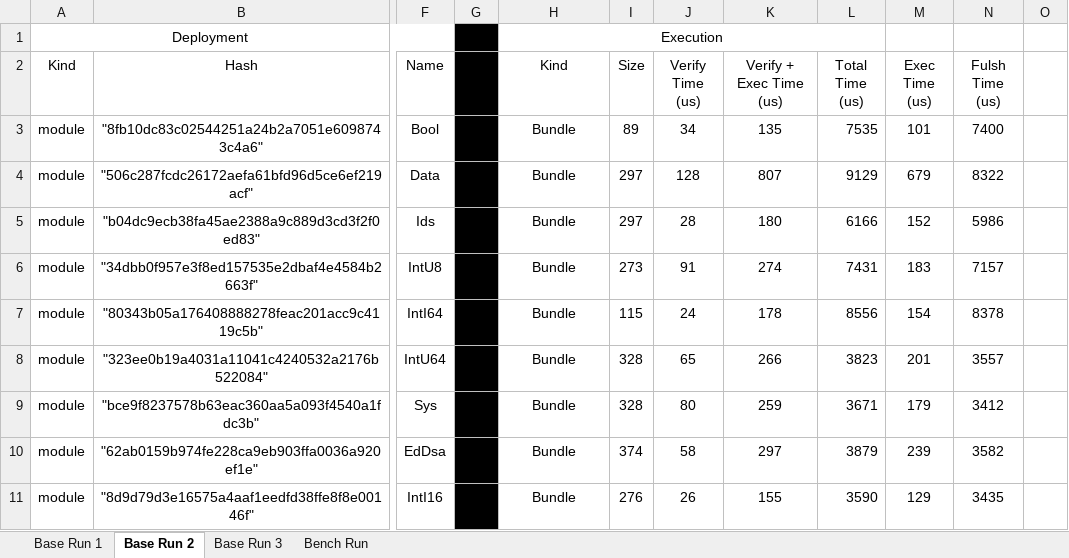
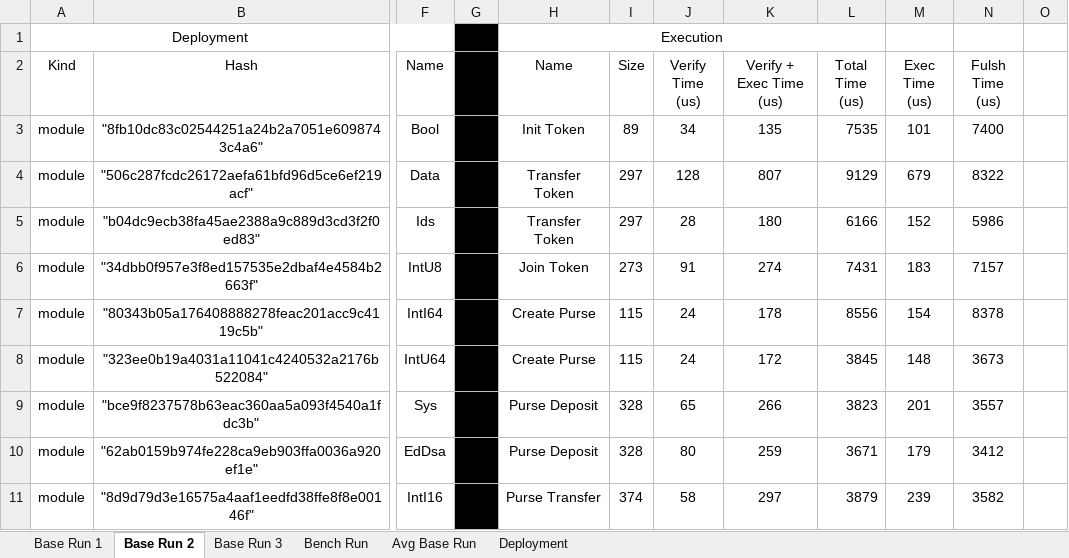
Before and after one commit to tawaren/Mandala-Libs-And-Examples, an Excel workbook: measures/TimeMeasurement_WorkPc.xlsx, sheet Base Run 2, drawn as a sheet; only a part is shown, gaps mark what is left out; values as stored, in another font and other column widths than the file's, no borders; the diff covers the shown part only; the diff names each change by its address in the sheet, - before the commit and + after, or states it on an @@ line.

```diff
--- a/measures/TimeMeasurement_WorkPc.xlsx (sheet Base Run 2)
+++ b/measures/TimeMeasurement_WorkPc.xlsx (sheet Base Run 2)
+sheet tab: Avg Base Run
+sheet tab: Deployment
-H2: Kind
+H2: Name
-H3 (Name): Bundle
+H3 (Name): Init Token
-H4:H5 (Name): Bundle
+H4:H5 (Name): Transfer Token
-H6 (Name): Bundle
+H6 (Name): Join Token
-H7:H8 (Name): Bundle
+H7:H8 (Name): Create Purse
-I8 (Size): 328
+I8 (Size): 115
-J8 (Verify Time (us)): 65
+J8 (Verify Time (us)): 24
-K8 (Verify + Exec Time (us)): 266
+K8 (Verify + Exec Time (us)): 172
-L8 (Total Time (us)): 3823
+L8 (Total Time (us)): 3845
-M8 (Exec Time (us)): 201
+M8 (Exec Time (us)): 148
-N8 (Fulsh Time (us)): 3557
+N8 (Fulsh Time (us)): 3673
-H9:H10 (Name): Bundle
+H9:H10 (Name): Purse Deposit
-J9 (Verify Time (us)): 80
+J9 (Verify Time (us)): 65
-K9 (Verify + Exec Time (us)): 259
+K9 (Verify + Exec Time (us)): 266
-L9 (Total Time (us)): 3671
+L9 (Total Time (us)): 3823
-M9 (Exec Time (us)): 179
+M9 (Exec Time (us)): 201
-N9 (Fulsh Time (us)): 3412
+N9 (Fulsh Time (us)): 3557
-I10 (Size): 374
+I10 (Size): 328
-J10 (Verify Time (us)): 58
+J10 (Verify Time (us)): 80
-K10 (Verify + Exec Time (us)): 297
+K10 (Verify + Exec Time (us)): 259
-L10 (Total Time (us)): 3879
+L10 (Total Time (us)): 3671
-M10 (Exec Time (us)): 239
+M10 (Exec Time (us)): 179
-N10 (Fulsh Time (us)): 3582
+N10 (Fulsh Time (us)): 3412
-H11 (Name): Bundle
+H11 (Name): Purse Transfer
-I11 (Size): 276
+I11 (Size): 374
-J11 (Verify Time (us)): 26
+J11 (Verify Time (us)): 58
-K11 (Verify + Exec Time (us)): 155
+K11 (Verify + Exec Time (us)): 297
-L11 (Total Time (us)): 3590
+L11 (Total Time (us)): 3879
-M11 (Exec Time (us)): 129
+M11 (Exec Time (us)): 239
-N11 (Fulsh Time (us)): 3435
+N11 (Fulsh Time (us)): 3582
```
Also changed, not shown: 26 edited cells elsewhere in this sheet, sheet Bench Run, sheet Base Run 1, sheet Base Run 3, formulas that keep their value, 15 other files.
